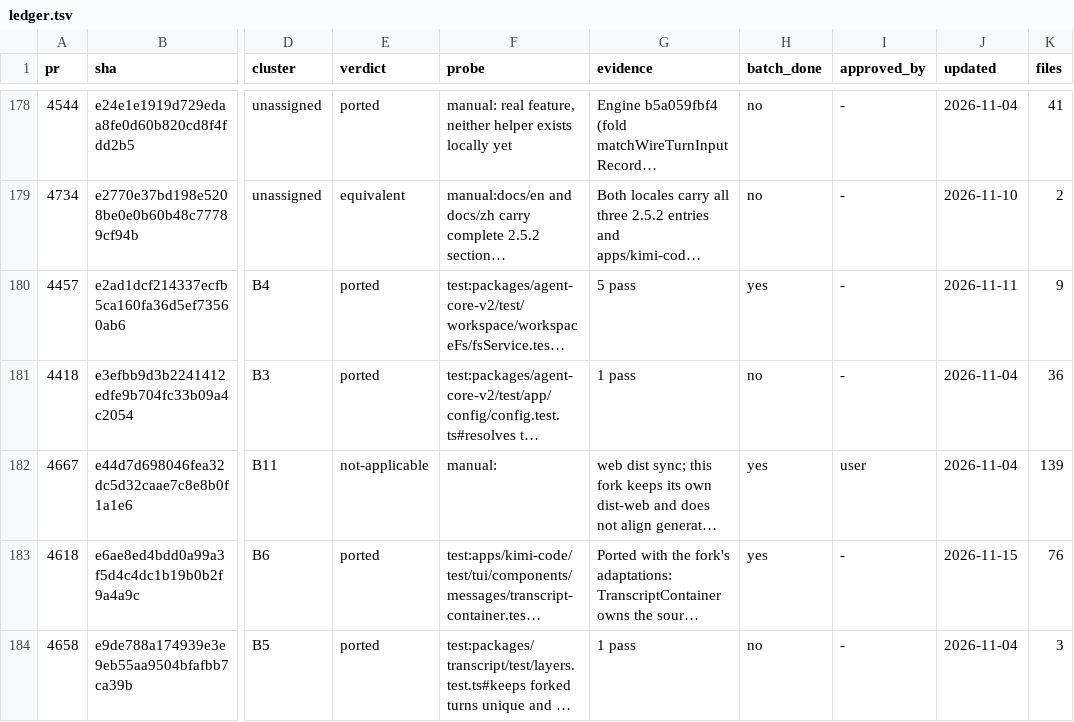
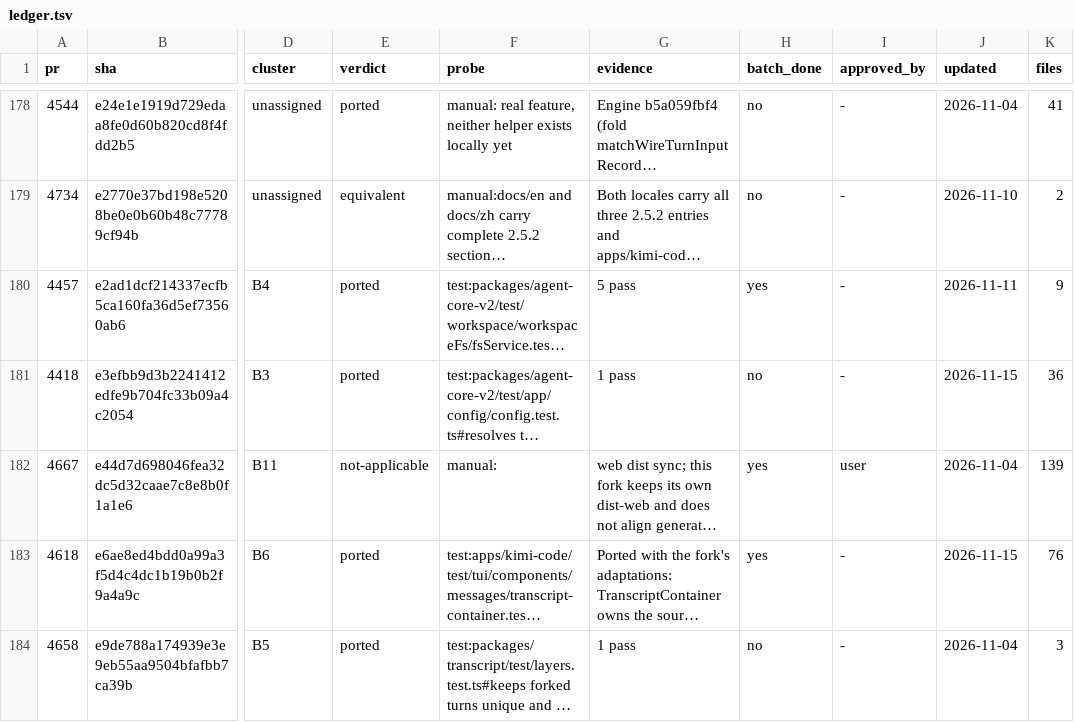
Before and after one commit to 7723qqq/kimi-code, a TSV file: .upstream/ledger.tsv, drawn as a sheet; only a part is shown, gaps mark what is left out; long unchanged cells end in …; the diff covers the shown part only; the diff names each change by its address in the sheet, - before the commit and + after, or states it on an @@ line.

```diff
--- a/.upstream/ledger.tsv
+++ b/.upstream/ledger.tsv
-J181 (updated): 2026-11-04
+J181 (updated): 2026-11-15
```
Also changed, not shown: 43 edited cells elsewhere in this file.
